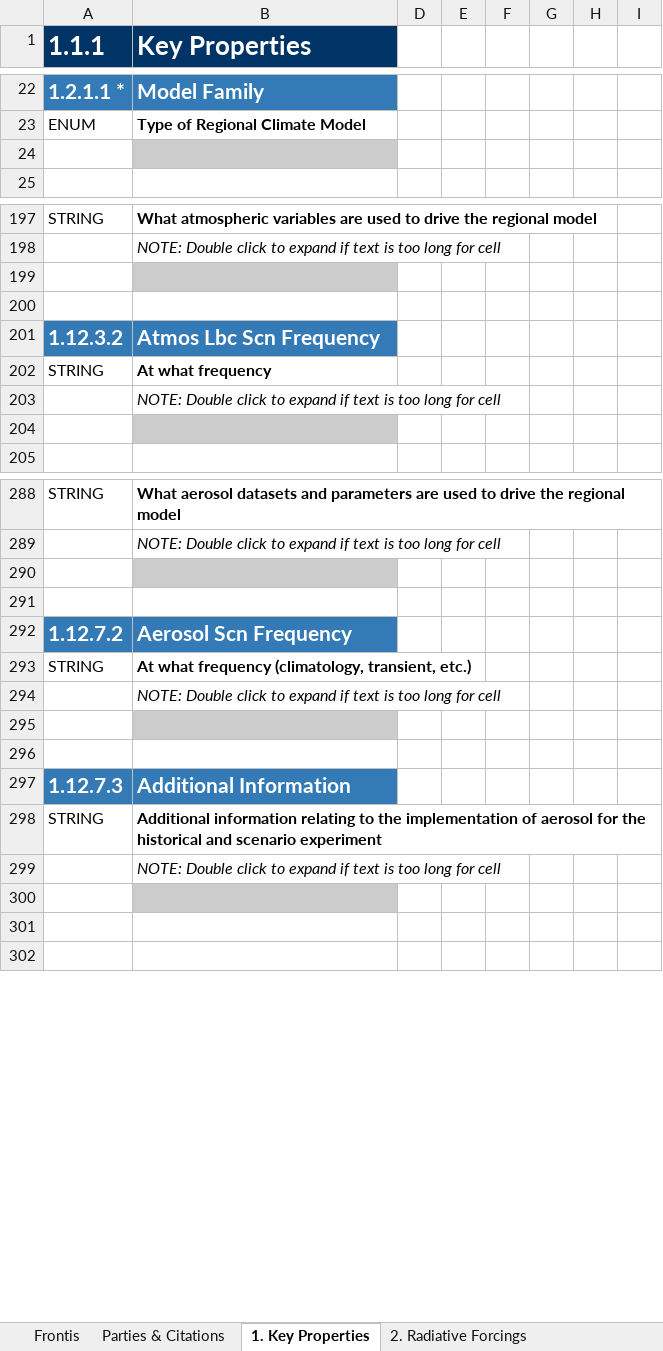
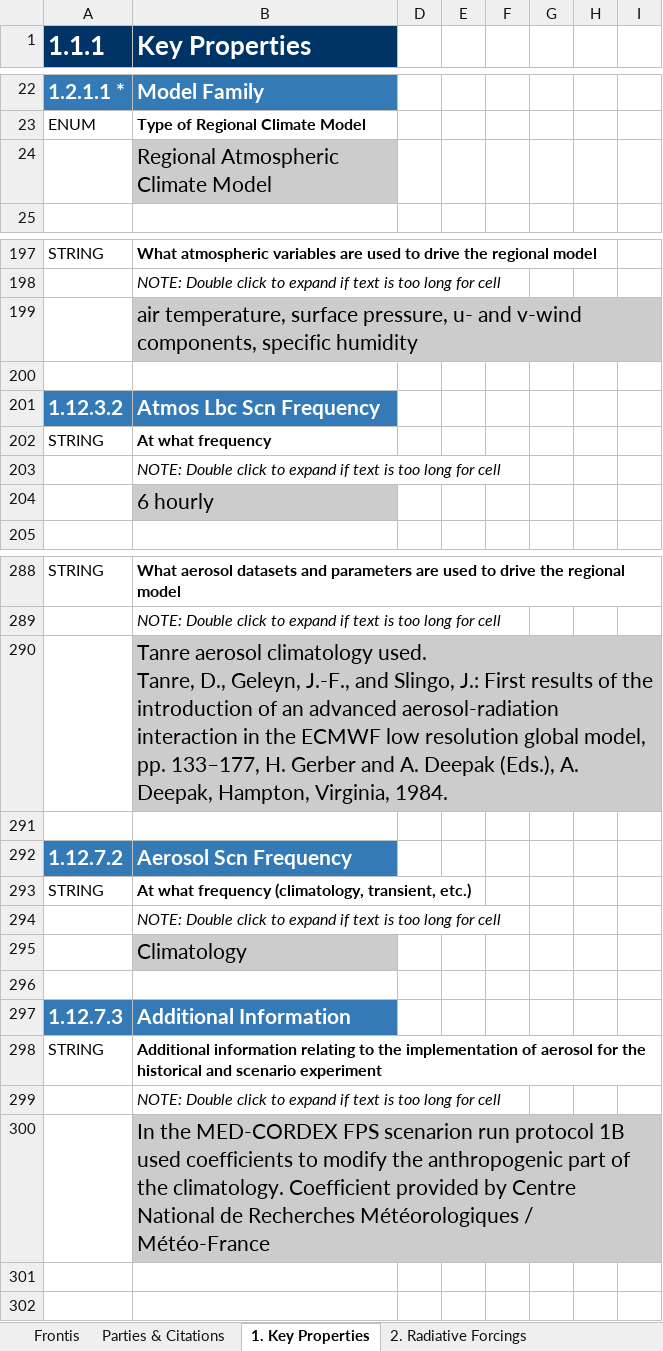
Before and after one commit to ES-DOC-INSTITUTIONAL/gerics, an Excel workbook: cordexp/models/gerics-remo2015/cordexp_eur_11_gerics_remo2015_toplevel.xlsx, sheet 1. Key Properties, drawn as a sheet; only a part is shown, gaps mark what is left out; values as stored, in another font and other column widths than the file's, no borders; charts and pictures not drawn; ↵ is a line break in a cell; the diff covers the shown part only; the diff names each change by its address in the sheet, - before the commit and + after, or states it on an @@ line.

Commit message:
1. Recopied across downloaded cordex xls files.

```diff
--- a/cordexp/models/gerics-remo2015/cordexp_eur_11_gerics_remo2015_toplevel.xlsx (sheet 1. Key Properties)
+++ b/cordexp/models/gerics-remo2015/cordexp_eur_11_gerics_remo2015_toplevel.xlsx (sheet 1. Key Properties)
-B24 (Key Properties): (empty)
+B24 (Key Properties): Regional Atmospheric Climate Model
-B199 (Key Properties): (empty)
+B199 (Key Properties): air temperature, surface pressure, u- and v-wind components, specific humidity
-B204 (Key Properties): (empty)
+B204 (Key Properties): 6 hourly
-B290 (Key Properties): (empty)
+B290 (Key Properties): Tanre aerosol climatology used. ↵ Tanre, D., Geleyn, J.-F., and Slingo, J.: First results of the introduction of an advanced aerosol-radiation interaction in the ECMWF low resolution global model, pp. 133–177, H. Gerber and A. Deepak (Eds.), A. Deepak, Hampton, Virginia, 1984.
-B295 (Key Properties): (empty)
+B295 (Key Properties): Climatology
-B300 (Key Properties): (empty)
+B300 (Key Properties): In the MED-CORDEX FPS scenarion run protocol 1B used coefficients to modify the anthropogenic part of the climatology. Coefficient provided by Centre National de Recherches Météorologiques / Météo-France
```
Also changed, not shown: 31 edited cells elsewhere in this sheet, sheet 2. Radiative Forcings, sheet Frontis, sheet Parties & Citations, hidden cells, charts or pictures.
